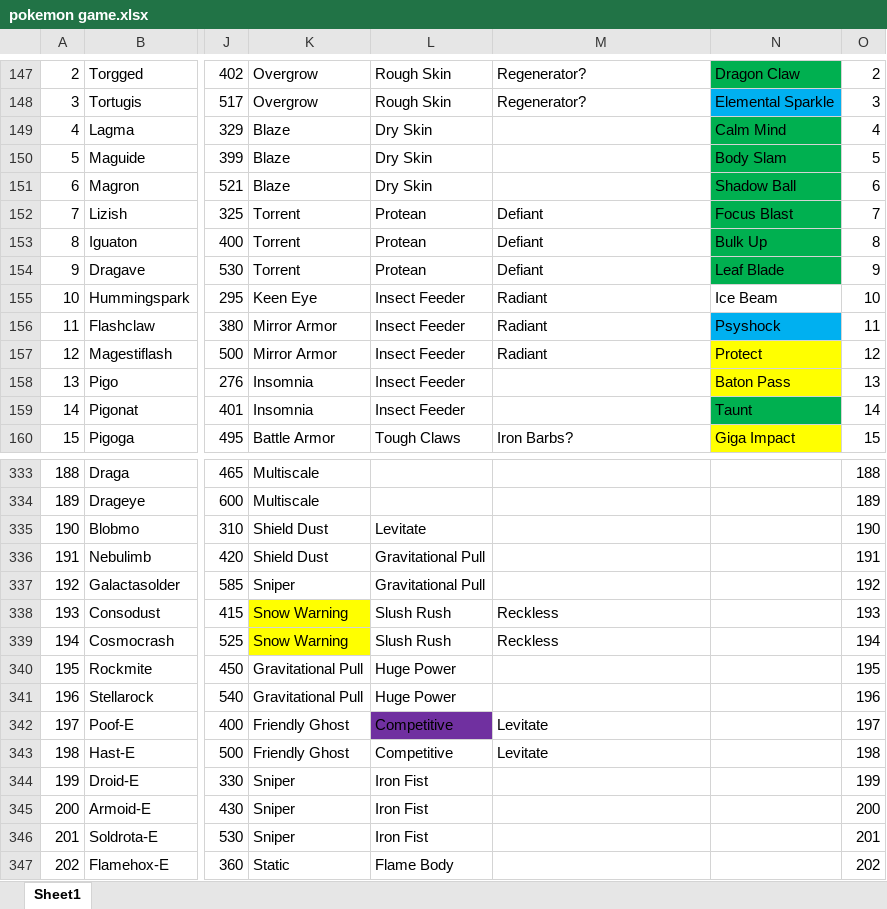
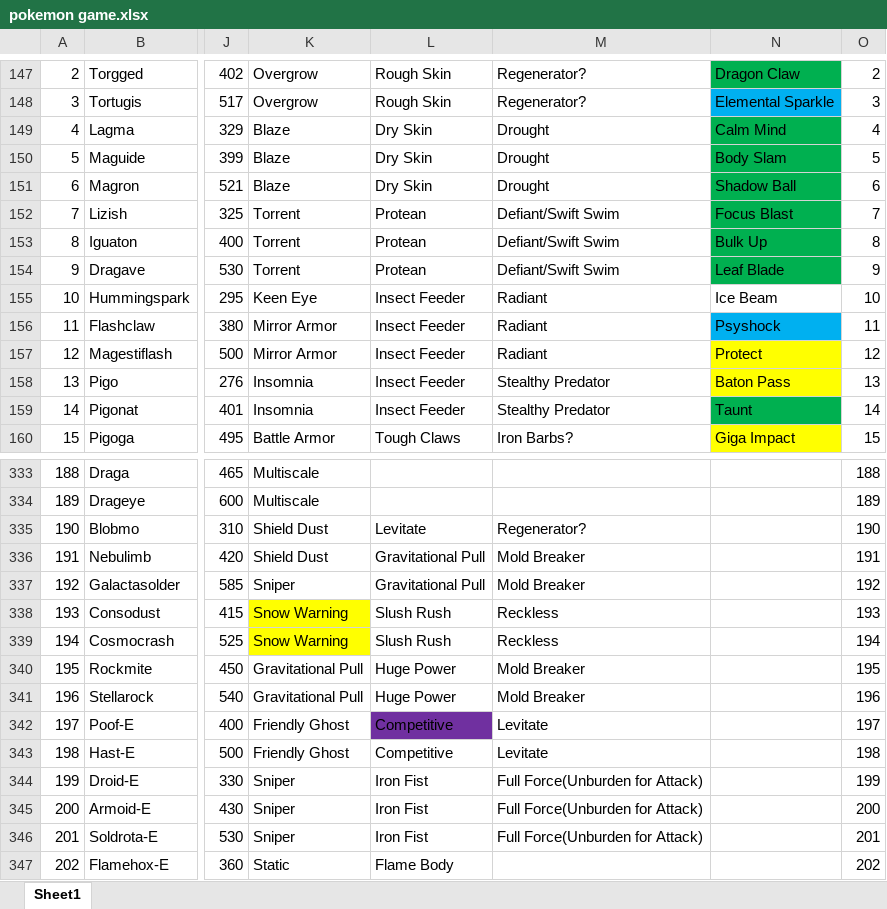
Before and after one commit to sjkuhnke/PokemonGame, an Excel workbook: PokemonGame/stuff/pokemon game.xlsx, sheet Sheet1, drawn as a sheet; only a part is shown, gaps mark what is left out; values as stored, in another font and other column widths than the file's, no borders; conditional formats and table styles not drawn; the diff covers the shown part only; the diff names each change by its address in the sheet, - before the commit and + after, or states it on an @@ line.

```diff
--- a/PokemonGame/stuff/pokemon game.xlsx (sheet Sheet1)
+++ b/PokemonGame/stuff/pokemon game.xlsx (sheet Sheet1)
-M149:M151: (empty)
+M149:M151: Drought
-M152:M154: Defiant
+M152:M154: Defiant/Swift Swim
-M158:M159: (empty)
+M158:M159: Stealthy Predator
-M335: (empty)
+M335: Regenerator?
-M336:M337: (empty)
+M336:M337: Mold Breaker
-M340:M341: (empty)
+M340:M341: Mold Breaker
-M344:M346: (empty)
+M344:M346: Full Force(Unburden for Attack)
```
Also changed, not shown: 21 edited cells elsewhere in this sheet, 15 other files.
